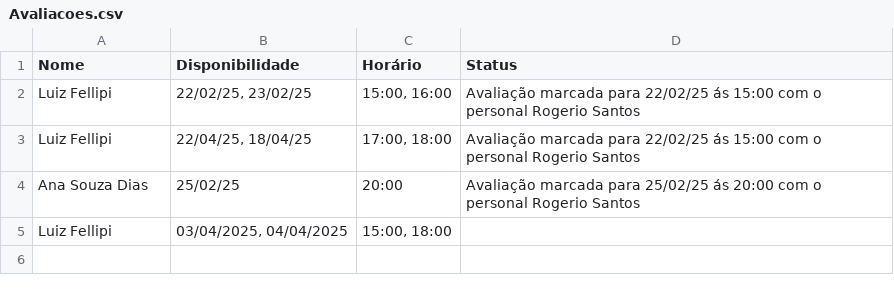
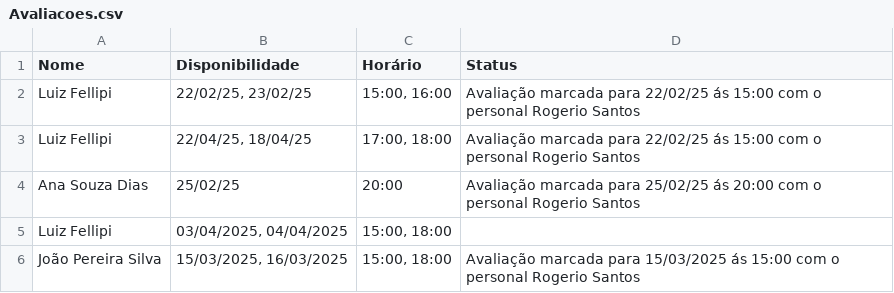
Before and after one commit to LuizFellipiFreire25/Sistema_Gym_Menager, a CSV file: Avaliacoes.csv, drawn as a sheet; the diff names each change by its address in the sheet, - before the commit and + after, or states it on an @@ line.

```diff
--- a/Avaliacoes.csv
+++ b/Avaliacoes.csv
+row 6: João Pereira Silva | 15/03/2025, 16/03/2025 | 15:00, 18:00 | Avaliação marcada para 15/03/2025 ás 15:00 com o personal Rogerio Santos
```
Also changed, not shown: Faturas.csv, Visualizar_alunos.csv, 3 other files.
